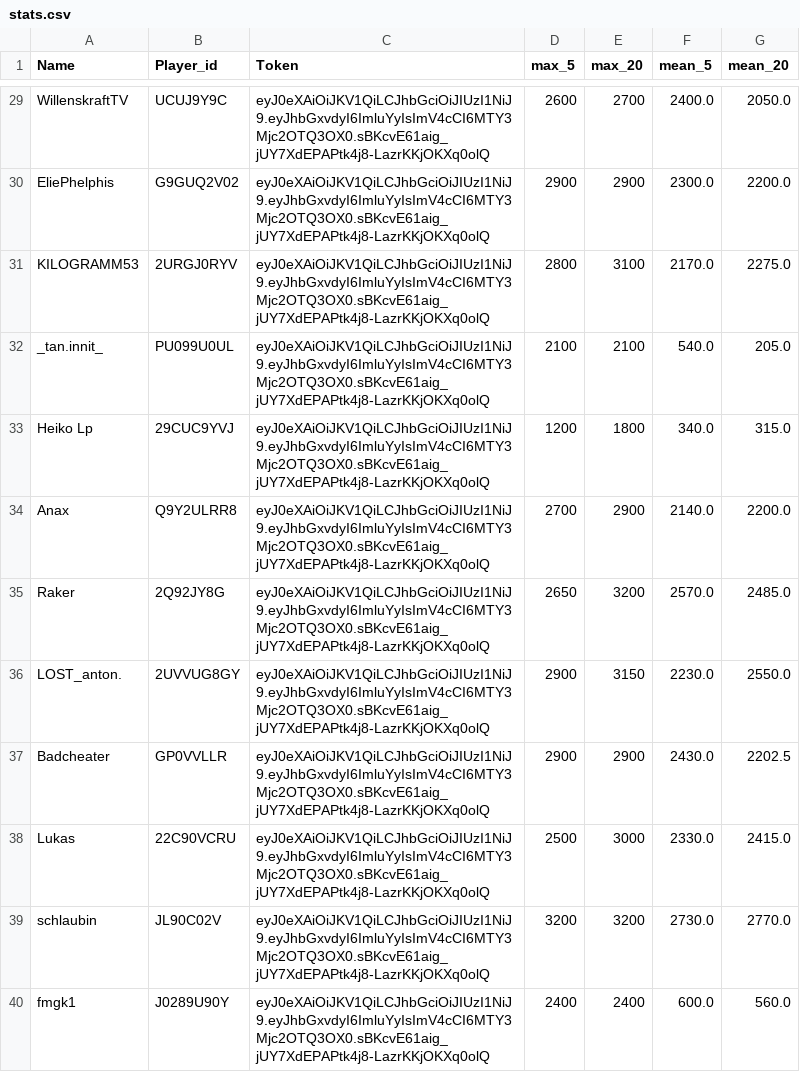
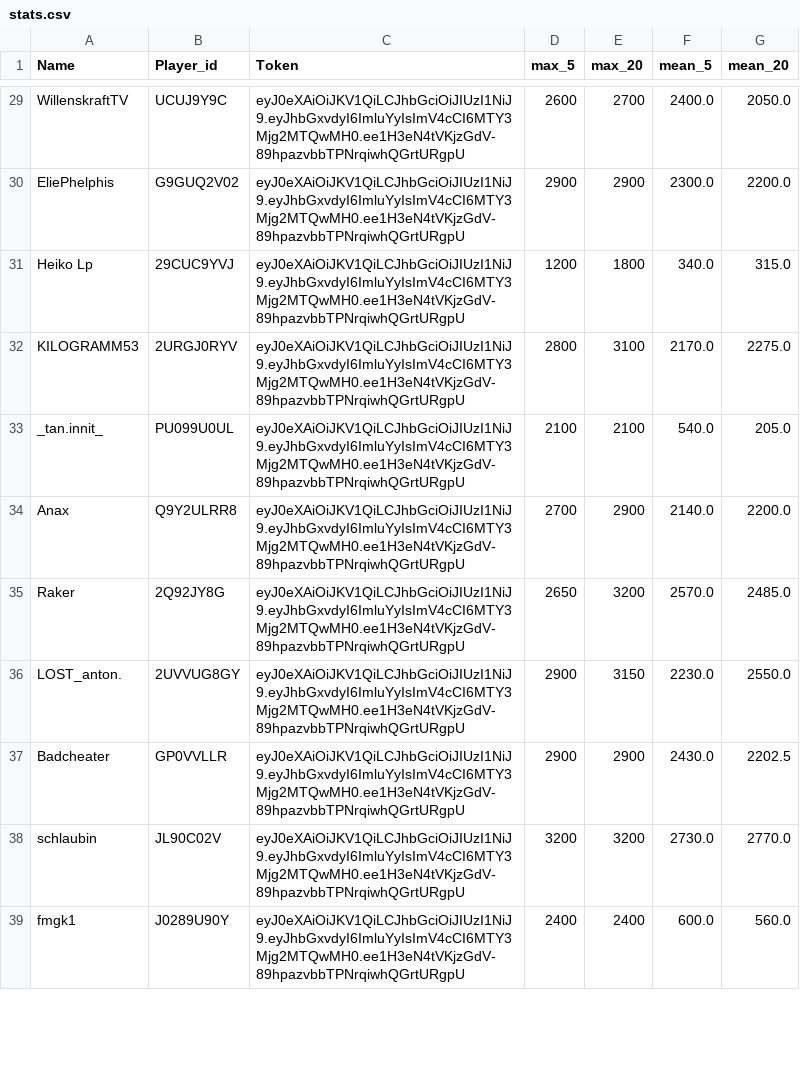
Before and after one commit to FabianL1908/ClashRoyalePerformance, a CSV file: stats.csv, drawn as a sheet; only a part is shown, gaps mark what is left out; removed rows and columns are numbered as before the commit, all else as after; the diff covers the shown part only; the diff names each change by its address in the sheet, - before the commit and + after, or states it on an @@ line.

```diff
--- a/stats.csv
+++ b/stats.csv
-C29:C30 (Token): eyJ0eXAiOiJKV1QiLCJhbGciOiJIUzI1NiJ9.eyJhbGxvdyI6ImluYyIsImV4cCI6MTY3Mjc2OTQ3OX0.sBKcvE61aig_jUY7XdEPAPtk4j8-LazrKKjOKXq0olQ
+C29:C30 (Token): eyJ0eXAiOiJKV1QiLCJhbGciOiJIUzI1NiJ9.eyJhbGxvdyI6ImluYyIsImV4cCI6MTY3Mjg2MTQwMH0.ee1H3eN4tVKjzGdV-89hpazvbbTPNrqiwhQGrtURgpU
+row 31: Heiko Lp | 29CUC9YVJ | eyJ0eXAiOiJKV1QiLCJhbGciOiJIUzI1NiJ9.eyJhbGxvdyI6ImluYyIsImV4cCI6MTY3Mjg2MTQwMH0.ee1H3eN4tVKjzGdV-89hpazvbbTPNrqiwhQGrtURgpU | 1200 | 1800 | 340.0 | 315.0
-C32:C33 (Token): eyJ0eXAiOiJKV1QiLCJhbGciOiJIUzI1NiJ9.eyJhbGxvdyI6ImluYyIsImV4cCI6MTY3Mjc2OTQ3OX0.sBKcvE61aig_jUY7XdEPAPtk4j8-LazrKKjOKXq0olQ
+C32:C33 (Token): eyJ0eXAiOiJKV1QiLCJhbGciOiJIUzI1NiJ9.eyJhbGxvdyI6ImluYyIsImV4cCI6MTY3Mjg2MTQwMH0.ee1H3eN4tVKjzGdV-89hpazvbbTPNrqiwhQGrtURgpU
-row 33: Heiko Lp | 29CUC9YVJ | eyJ0eXAiOiJKV1QiLCJhbGciOiJIUzI1NiJ9.eyJhbGxvdyI6ImluYyIsImV4cCI6MTY3Mjc2OTQ3OX0.sBKcvE61aig_jUY7XdEPAPtk4j8-LazrKKjOKXq0olQ | 1200 | 1800 | 340.0 | 315.0
-C34:C37 (Token): eyJ0eXAiOiJKV1QiLCJhbGciOiJIUzI1NiJ9.eyJhbGxvdyI6ImluYyIsImV4cCI6MTY3Mjc2OTQ3OX0.sBKcvE61aig_jUY7XdEPAPtk4j8-LazrKKjOKXq0olQ
+C34:C37 (Token): eyJ0eXAiOiJKV1QiLCJhbGciOiJIUzI1NiJ9.eyJhbGxvdyI6ImluYyIsImV4cCI6MTY3Mjg2MTQwMH0.ee1H3eN4tVKjzGdV-89hpazvbbTPNrqiwhQGrtURgpU
-row 38: Lukas | 22C90VCRU | eyJ0eXAiOiJKV1QiLCJhbGciOiJIUzI1NiJ9.eyJhbGxvdyI6ImluYyIsImV4cCI6MTY3Mjc2OTQ3OX0.sBKcvE61aig_jUY7XdEPAPtk4j8-LazrKKjOKXq0olQ | 2500 | 3000 | 2330.0 | 2415.0
-C38:C39 (Token): eyJ0eXAiOiJKV1QiLCJhbGciOiJIUzI1NiJ9.eyJhbGxvdyI6ImluYyIsImV4cCI6MTY3Mjc2OTQ3OX0.sBKcvE61aig_jUY7XdEPAPtk4j8-LazrKKjOKXq0olQ
+C38:C39 (Token): eyJ0eXAiOiJKV1QiLCJhbGciOiJIUzI1NiJ9.eyJhbGxvdyI6ImluYyIsImV4cCI6MTY3Mjg2MTQwMH0.ee1H3eN4tVKjzGdV-89hpazvbbTPNrqiwhQGrtURgpU
```
Also changed, not shown: 8 added rows, 9 removed rows and 32 edited cells elsewhere in this file, 3 other files.
